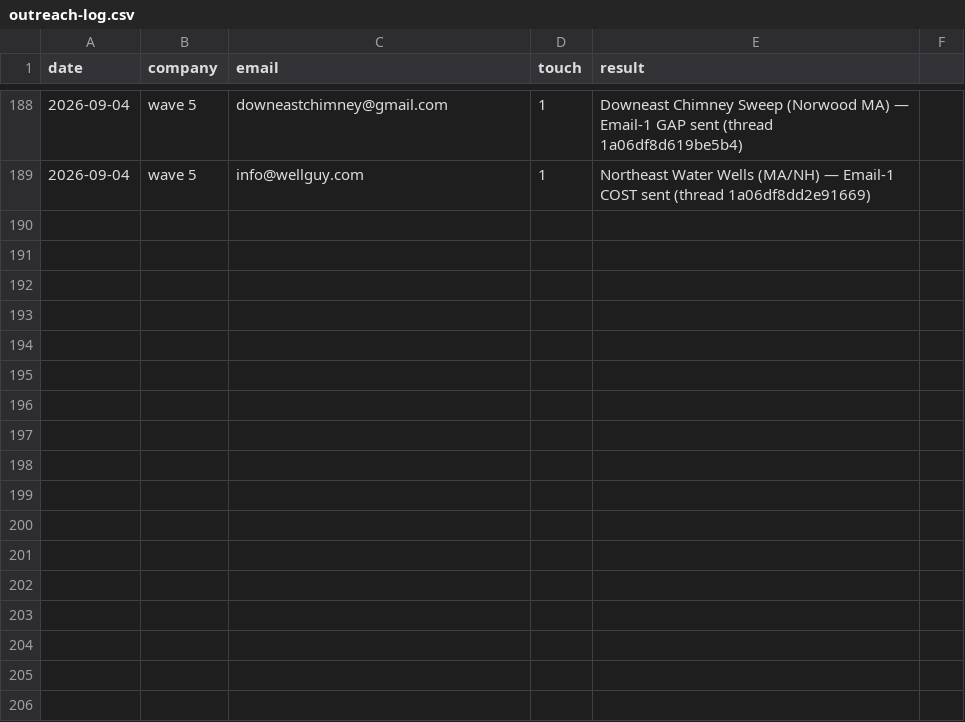
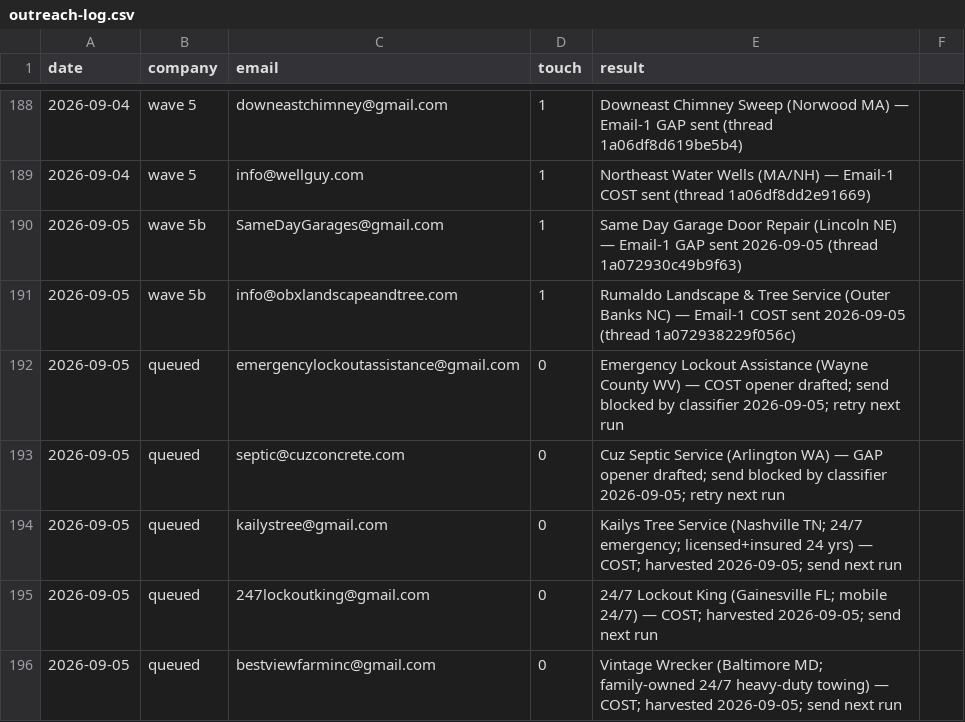
Before and after one commit to cmoney117/fb-marketplace-autoresponder, a CSV file: venture/07-automation/tracker/outreach-log.csv, drawn as a sheet; only a part is shown, gaps mark what is left out; the diff names each change by its address in the sheet, - before the commit and + after, or states it on an @@ line.

```diff
--- a/venture/07-automation/tracker/outreach-log.csv
+++ b/venture/07-automation/tracker/outreach-log.csv
+row 190: 2026-09-05 | wave 5b | SameDayGarages@gmail.com | 1 | Same Day Garage Door Repair (Lincoln NE) — Email-1 GAP sent 2026-09-05 (thread 1a072930c49b9f63)
+row 191: 2026-09-05 | wave 5b | info@obxlandscapeandtree.com | 1 | Rumaldo Landscape & Tree Service (Outer Banks NC) — Email-1 COST sent 2026-09-05 (thread 1a072938229f056c)
+row 192: 2026-09-05 | queued | emergencylockoutassistance@gmail.com | 0 | Emergency Lockout Assistance (Wayne County WV) — COST opener drafted; send blocked by classifier 2026-09-05; retry next run
+row 193: 2026-09-05 | queued | septic@cuzconcrete.com | 0 | Cuz Septic Service (Arlington WA) — GAP opener drafted; send blocked by classifier 2026-09-05; retry next run
+row 194: 2026-09-05 | queued | kailystree@gmail.com | 0 | Kailys Tree Service (Nashville TN; 24/7 emergency; licensed+insured 24 yrs) — COST; harvested 2026-09-05; send next run
+row 195: 2026-09-05 | queued | 247lockoutking@gmail.com | 0 | 24/7 Lockout King (Gainesville FL; mobile 24/7) — COST; harvested 2026-09-05; send next run
+row 196: 2026-09-05 | queued | bestviewfarminc@gmail.com | 0 | Vintage Wrecker (Baltimore MD; family-owned 24/7 heavy-duty towing) — COST; harvested 2026-09-05; send next run
```
Also changed, not shown: venture/07-automation/tracker/verification-log.csv, 1 other file.
